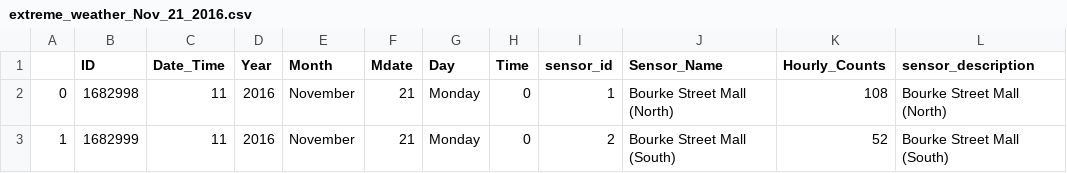
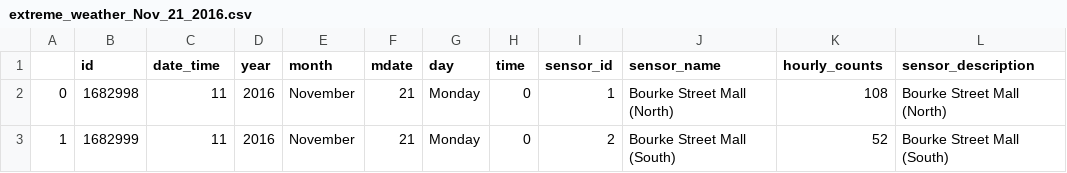
Before and after one commit to ashsobeck/melbourne-pedestrian-visualization, a CSV file: data/extreme_weather_Nov_21_2016.csv, drawn as a sheet; only a part is shown; the diff names each change by its address in the sheet, - before the commit and + after, or states it on an @@ line.

Commit message:
lowercase columns

```diff
--- a/data/extreme_weather_Nov_21_2016.csv
+++ b/data/extreme_weather_Nov_21_2016.csv
-B1: ID
+B1: id
-C1: Date_Time
+C1: date_time
-D1: Year
+D1: year
-E1: Month
+E1: month
-F1: Mdate
+F1: mdate
-G1: Day
+G1: day
-H1: Time
+H1: time
-J1: Sensor_Name
+J1: sensor_name
-K1: Hourly_Counts
+K1: hourly_counts
```
Also changed, not shown: 2 other files.
